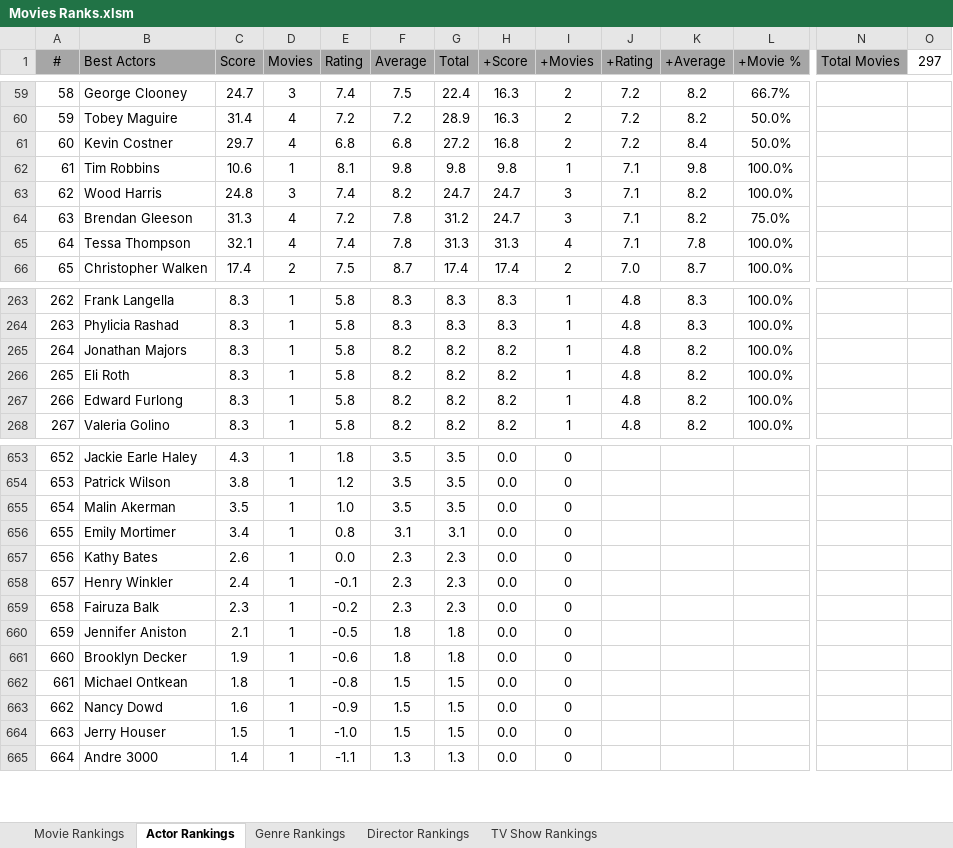
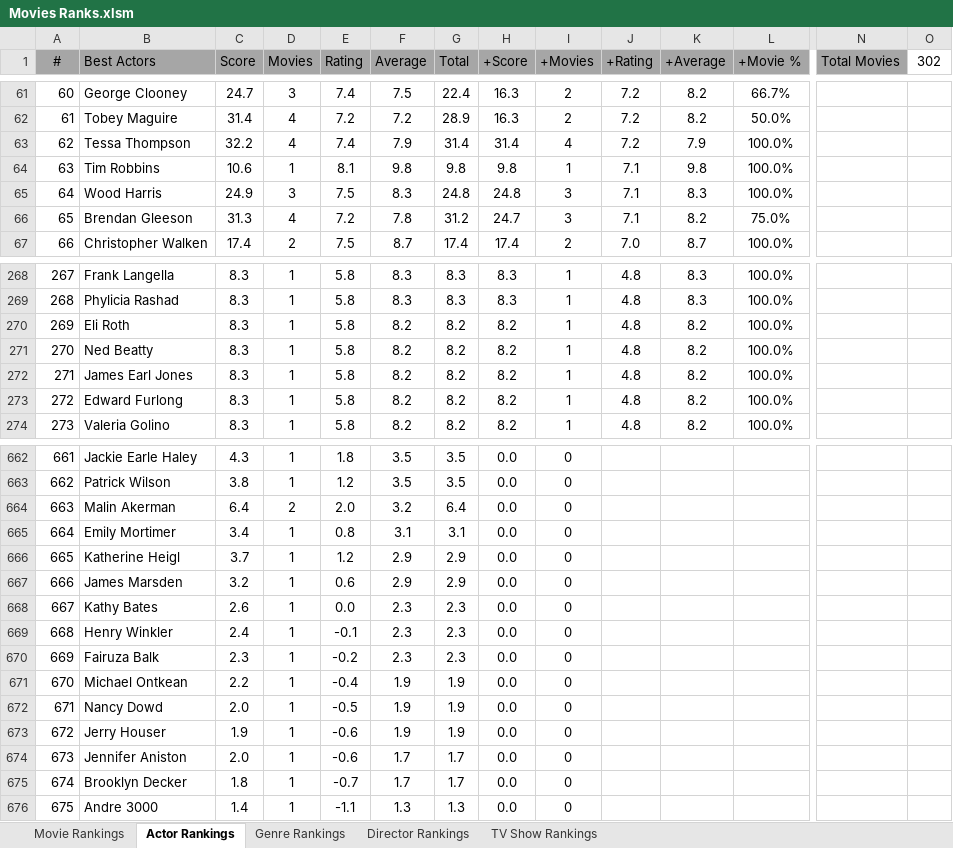
Before and after one commit to TylerGrossi/Movie-Rankings, an Excel workbook: Movies Ranks.xlsm, sheet Actor Rankings, drawn as a sheet; only a part is shown, gaps mark what is left out; values as stored, in another font and other column widths than the file's, no borders; charts and pictures not drawn; removed rows and columns are numbered as before the commit, all else as after; rows hold the shown columns only; the diff covers the shown part only; the diff names each change by its address in the sheet, - before the commit and + after, or states it on an @@ line.

```diff
--- a/Movies Ranks.xlsm (sheet Actor Rankings)
+++ b/Movies Ranks.xlsm (sheet Actor Rankings)
-O1: 297
+O1: 302
@@ column A (#) renumbered from row 36 down @@
-row 61: 60 | Kevin Costner | 29.7 | 4 | 6.8 | 6.8 | 27.2 | 16.8 | 2 | 7.2 | 8.4 | 50.0%
+row 63: 62 | Tessa Thompson | 32.2 | 4 | 7.4 | 7.9 | 31.4 | 31.4 | 4 | 7.2 | 7.9 | 100.0%
-C65 (Score): 24.8
+C65 (Score): 24.9
-E65 (Rating): 7.4
+E65 (Rating): 7.5
-F65 (Average): 8.2
+F65 (Average): 8.3
-G65 (Total): 24.7
+G65 (Total): 24.8
-H65 (+Score): 24.7
+H65 (+Score): 24.8
-K65 (+Average): 8.2
+K65 (+Average): 8.3
-row 65: 64 | Tessa Thompson | 32.1 | 4 | 7.4 | 7.8 | 31.3 | 31.3 | 4 | 7.1 | 7.8 | 100.0%
-row 265: 264 | Jonathan Majors | 8.3 | 1 | 5.8 | 8.2 | 8.2 | 8.2 | 1 | 4.8 | 8.2 | 100.0%
+row 271: 270 | Ned Beatty | 8.3 | 1 | 5.8 | 8.2 | 8.2 | 8.2 | 1 | 4.8 | 8.2 | 100.0%
+row 272: 271 | James Earl Jones | 8.3 | 1 | 5.8 | 8.2 | 8.2 | 8.2 | 1 | 4.8 | 8.2 | 100.0%
-C664 (Score): 3.5
+C664 (Score): 6.4
-D664 (Movies): 1
+D664 (Movies): 2
-E664 (Rating): 1.0
+E664 (Rating): 2.0
-F664 (Average): 3.5
+F664 (Average): 3.2
-G664 (Total): 3.5
+G664 (Total): 6.4
+row 666: 665 | Katherine Heigl | 3.7 | 1 | 1.2 | 2.9 | 2.9 | 0.0 | 0
+row 667: 666 | James Marsden | 3.2 | 1 | 0.6 | 2.9 | 2.9 | 0.0 | 0
-row 660: 659 | Jennifer Aniston | 2.1 | 1 | -0.5 | 1.8 | 1.8 | 0.0 | 0
-row 661: 660 | Brooklyn Decker | 1.9 | 1 | -0.6 | 1.8 | 1.8 | 0.0 | 0
-C671 (Score): 1.8
+C671 (Score): 2.2
-E671 (Rating): -0.8
+E671 (Rating): -0.4
-F671:F673 (Average): 1.5
+F671:F673 (Average): 1.9
-G671:G673 (Total): 1.5
+G671:G673 (Total): 1.9
-C672 (Score): 1.6
+C672 (Score): 2.0
-E672 (Rating): -0.9
+E672 (Rating): -0.5
-C673 (Score): 1.5
+C673 (Score): 1.9
-E673 (Rating): -1.0
+E673 (Rating): -0.6
+row 674: 673 | Jennifer Aniston | 2.0 | 1 | -0.6 | 1.7 | 1.7 | 0.0 | 0
+row 675: 674 | Brooklyn Decker | 1.8 | 1 | -0.7 | 1.7 | 1.7 | 0.0 | 0
```
Also changed, not shown: 15 added rows, 6 removed rows and 67 edited cells elsewhere in this sheet, sheet Movie Rankings, sheet Director Rankings, sheet Genre Rankings, formulas that keep their value, 30 other files.
